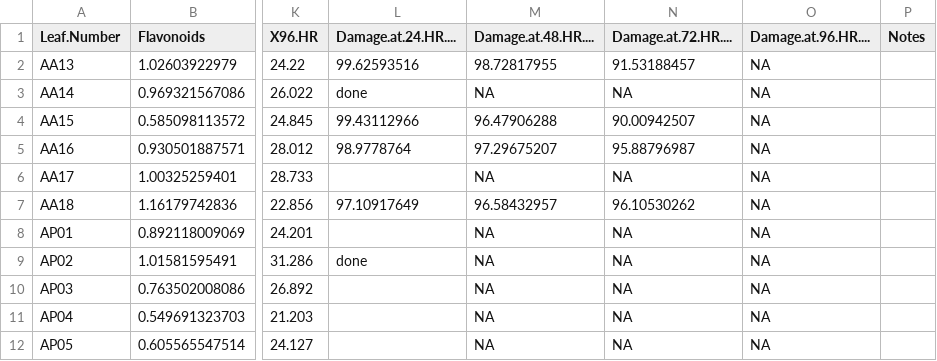
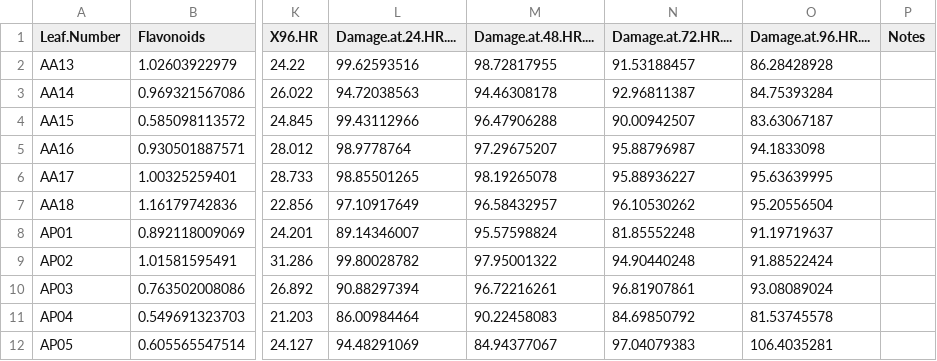
Before and after one commit to mlascaleia/invasiveDefenses, a CSV file: olivia/Harvard Master2.csv, drawn as a sheet; only a part is shown, gaps mark what is left out; the diff covers the shown part only; the diff names each change by its address in the sheet, - before the commit and + after, or states it on an @@ line.

```diff
--- a/olivia/Harvard Master2.csv
+++ b/olivia/Harvard Master2.csv
-O2 (Damage.at.96.HR....): NA
+O2 (Damage.at.96.HR....): 86.28428928
-L3 (Damage.at.24.HR....): done
+L3 (Damage.at.24.HR....): 94.72038563
-M3 (Damage.at.48.HR....): NA
+M3 (Damage.at.48.HR....): 94.46308178
-N3 (Damage.at.72.HR....): NA
+N3 (Damage.at.72.HR....): 92.96811387
-O3 (Damage.at.96.HR....): NA
+O3 (Damage.at.96.HR....): 84.75393284
-O4 (Damage.at.96.HR....): NA
+O4 (Damage.at.96.HR....): 83.63067187
-O5 (Damage.at.96.HR....): NA
+O5 (Damage.at.96.HR....): 94.1833098
-L6 (Damage.at.24.HR....): (empty)
+L6 (Damage.at.24.HR....): 98.85501265
-M6 (Damage.at.48.HR....): NA
+M6 (Damage.at.48.HR....): 98.19265078
-N6 (Damage.at.72.HR....): NA
+N6 (Damage.at.72.HR....): 95.88936227
-O6 (Damage.at.96.HR....): NA
+O6 (Damage.at.96.HR....): 95.63639995
-O7 (Damage.at.96.HR....): NA
+O7 (Damage.at.96.HR....): 95.20556504
-L8 (Damage.at.24.HR....): (empty)
+L8 (Damage.at.24.HR....): 89.14346007
-M8 (Damage.at.48.HR....): NA
+M8 (Damage.at.48.HR....): 95.57598824
-N8 (Damage.at.72.HR....): NA
+N8 (Damage.at.72.HR....): 81.85552248
-O8 (Damage.at.96.HR....): NA
+O8 (Damage.at.96.HR....): 91.19719637
-L9 (Damage.at.24.HR....): done
+L9 (Damage.at.24.HR....): 99.80028782
-M9 (Damage.at.48.HR....): NA
+M9 (Damage.at.48.HR....): 97.95001322
-N9 (Damage.at.72.HR....): NA
+N9 (Damage.at.72.HR....): 94.90440248
-O9 (Damage.at.96.HR....): NA
+O9 (Damage.at.96.HR....): 91.88522424
-L10 (Damage.at.24.HR....): (empty)
+L10 (Damage.at.24.HR....): 90.88297394
-M10 (Damage.at.48.HR....): NA
+M10 (Damage.at.48.HR....): 96.72216261
-N10 (Damage.at.72.HR....): NA
+N10 (Damage.at.72.HR....): 96.81907861
-O10 (Damage.at.96.HR....): NA
+O10 (Damage.at.96.HR....): 93.08089024
-L11 (Damage.at.24.HR....): (empty)
+L11 (Damage.at.24.HR....): 86.00984464
-M11 (Damage.at.48.HR....): NA
+M11 (Damage.at.48.HR....): 90.22458083
-N11 (Damage.at.72.HR....): NA
+N11 (Damage.at.72.HR....): 84.69850792
-O11 (Damage.at.96.HR....): NA
+O11 (Damage.at.96.HR....): 81.53745578
-L12 (Damage.at.24.HR....): (empty)
+L12 (Damage.at.24.HR....): 94.48291069
-M12 (Damage.at.48.HR....): NA
+M12 (Damage.at.48.HR....): 84.94377067
-N12 (Damage.at.72.HR....): NA
+N12 (Damage.at.72.HR....): 97.04079383
-O12 (Damage.at.96.HR....): NA
+O12 (Damage.at.96.HR....): 106.4035281
```
Also changed, not shown: 34 edited cells elsewhere in this file, 1 other file.
